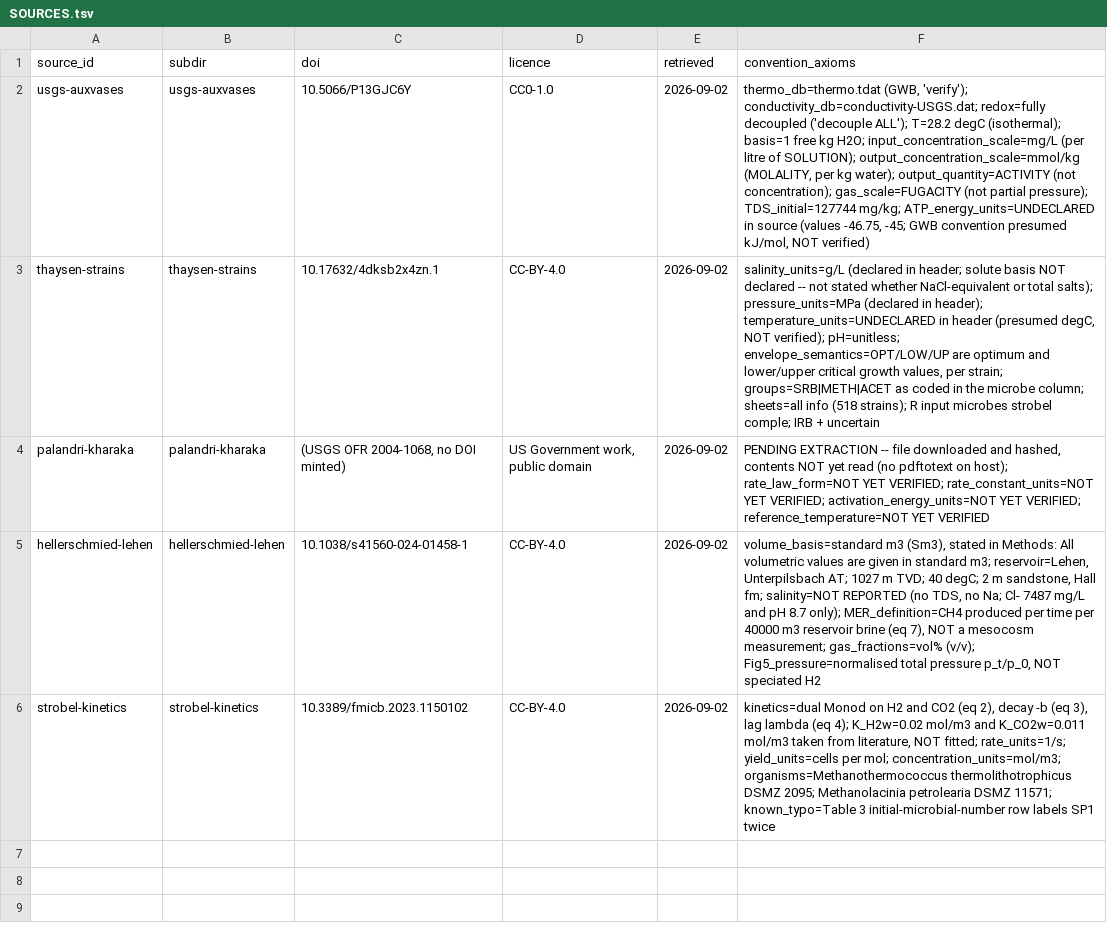
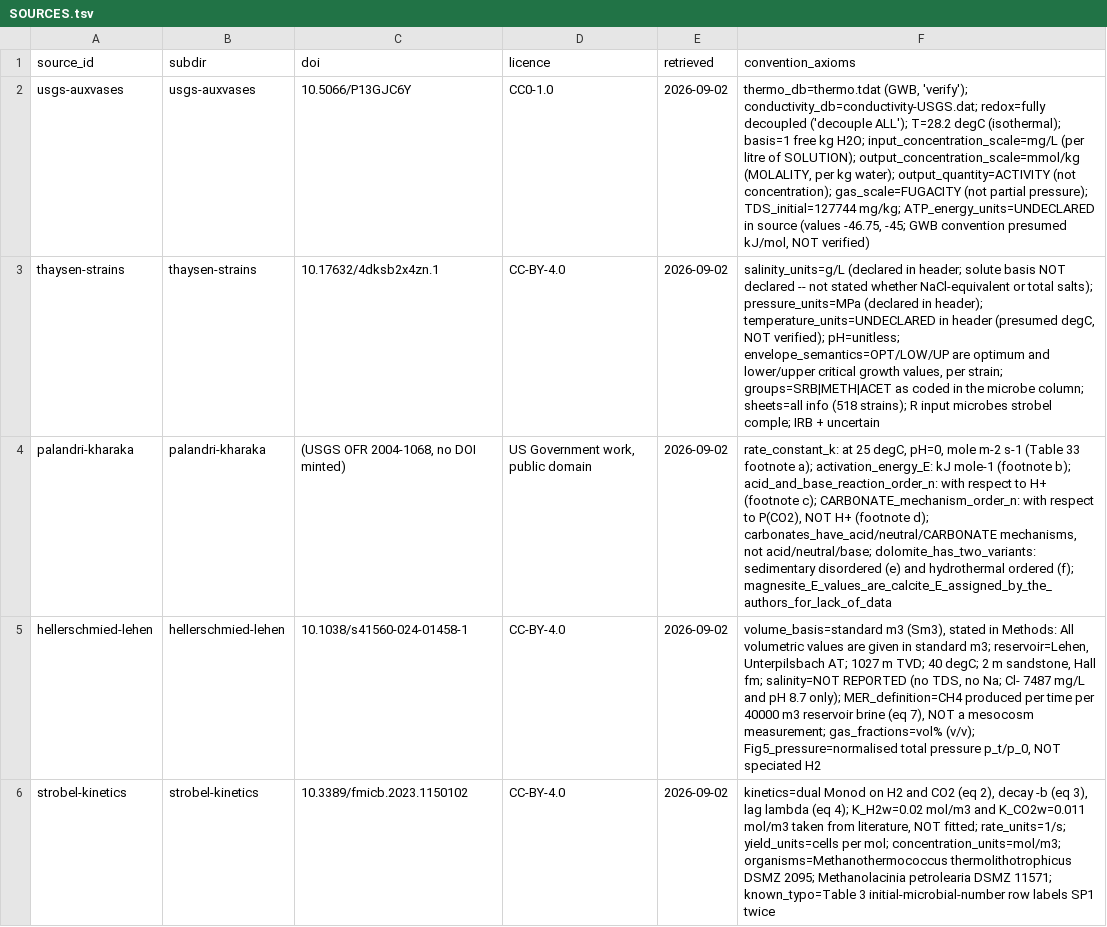
Before and after one commit to Sounio-lang/sounio-uhs-coupled, a TSV file: data/SOURCES.tsv, drawn as a sheet; the diff names each change by its address in the sheet, - before the commit and + after, or states it on an @@ line.

```diff
--- a/data/SOURCES.tsv
+++ b/data/SOURCES.tsv
-F4 (convention_axioms): PENDING EXTRACTION -- file downloaded and hashed, contents NOT yet read (no pdftotext on host); rate_law_form=NOT YET VERIFIED; rate_constant_units=NOT YET VERIFIED; activation_energy_units=NOT YET VERIFIED; reference_temperature=NOT YET VERIFIED
+F4 (convention_axioms): rate_constant_k: at 25 degC, pH=0, mole m-2 s-1 (Table 33 footnote a); activation_energy_E: kJ mole-1 (footnote b); acid_and_base_reaction_order_n: with respect to H+ (footnote c); CARBONATE_mechanism_order_n: with respect to P(CO2), NOT H+ (footnote d); carbonates_have_acid/neutral/CARBONATE mechanisms, not acid/neutral/base; dolomite_has_two_variants: sedimentary disordered (e) and hydrothermal ordered (f); magnesite_E_values_are_calcite_E_assigned_by_the_authors_for_lack_of_data
```
Also changed, not shown: data/MANIFEST.tsv, 1 other file.
